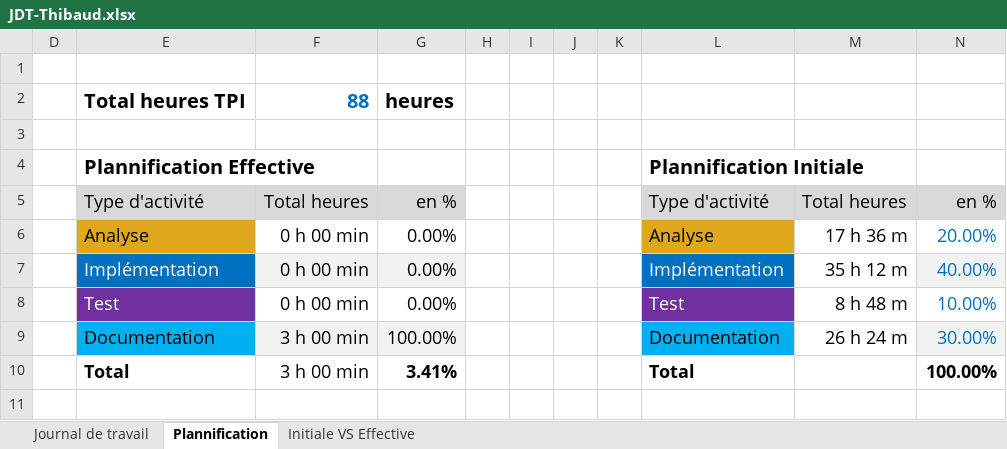
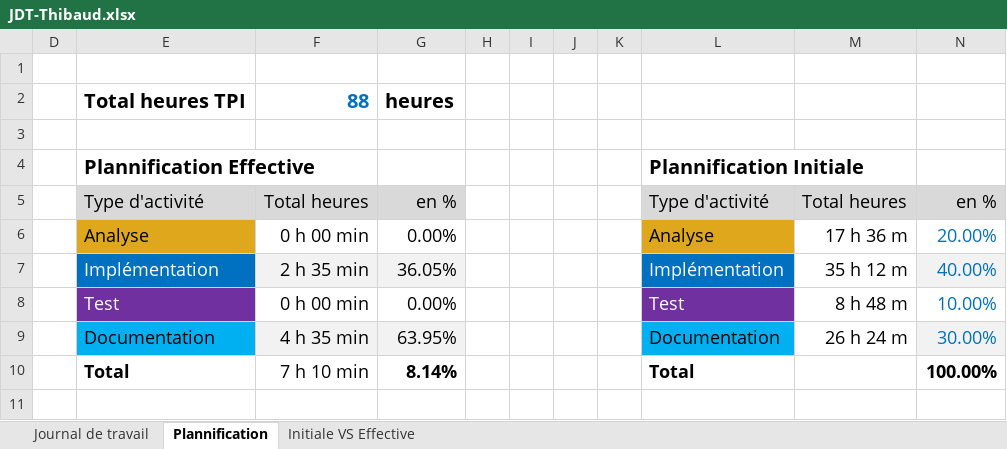
Before and after one commit to Gorfort/324_portfolio_app1_Racine-Thibaud, an Excel workbook: Doc/JDT-Thibaud.xlsx, sheet Plannification, drawn as a sheet; values as stored, in another font and other column widths than the file's, no borders; charts and pictures not drawn; the diff names each change by its address in the sheet, - before the commit and + after, or states it on an @@ line.

```diff
--- a/Doc/JDT-Thibaud.xlsx (sheet Plannification)
+++ b/Doc/JDT-Thibaud.xlsx (sheet Plannification)
-F7: 0 h 00 min
+F7: 2 h 35 min
-G7: 0.00%
+G7: 36.05%
-F9: 3 h 00 min
+F9: 4 h 35 min
-G9: 100.00%
+G9: 63.95%
-F10: 3 h 00 min
+F10: 7 h 10 min
-G10: 3.41%
+G10: 8.14%
```
Also changed, not shown: sheet Journal de travail, formulas that keep their value, hidden cells, charts or pictures, 5 other files.
